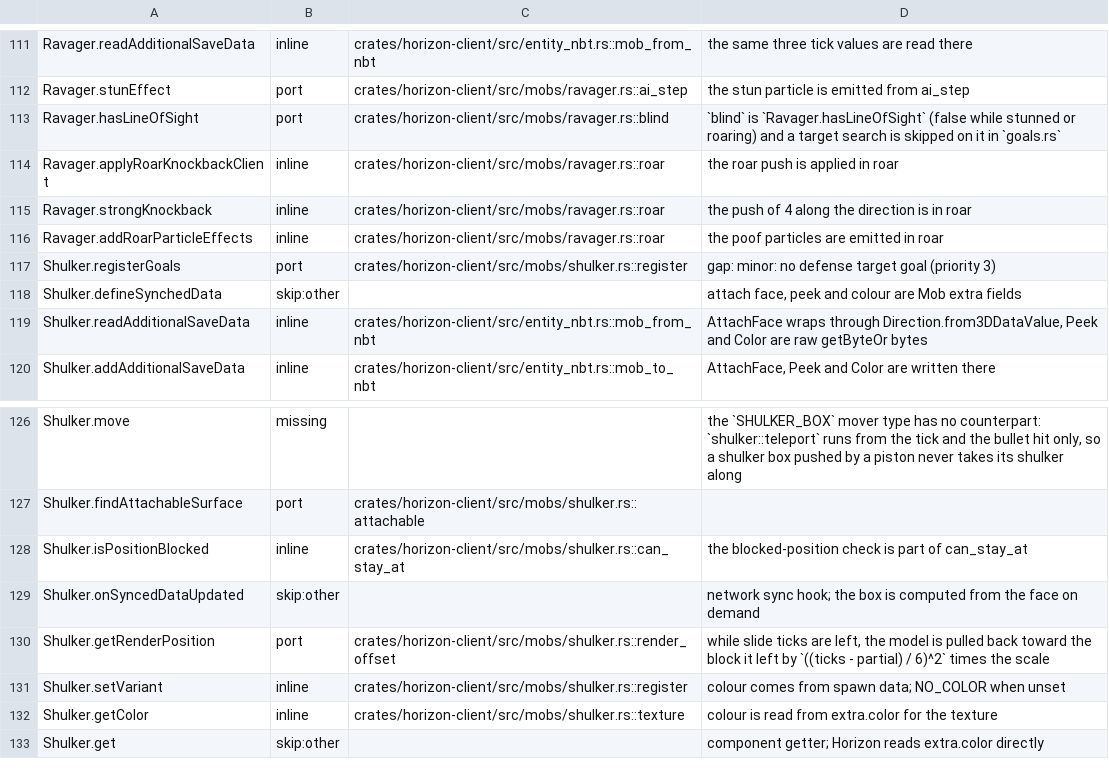
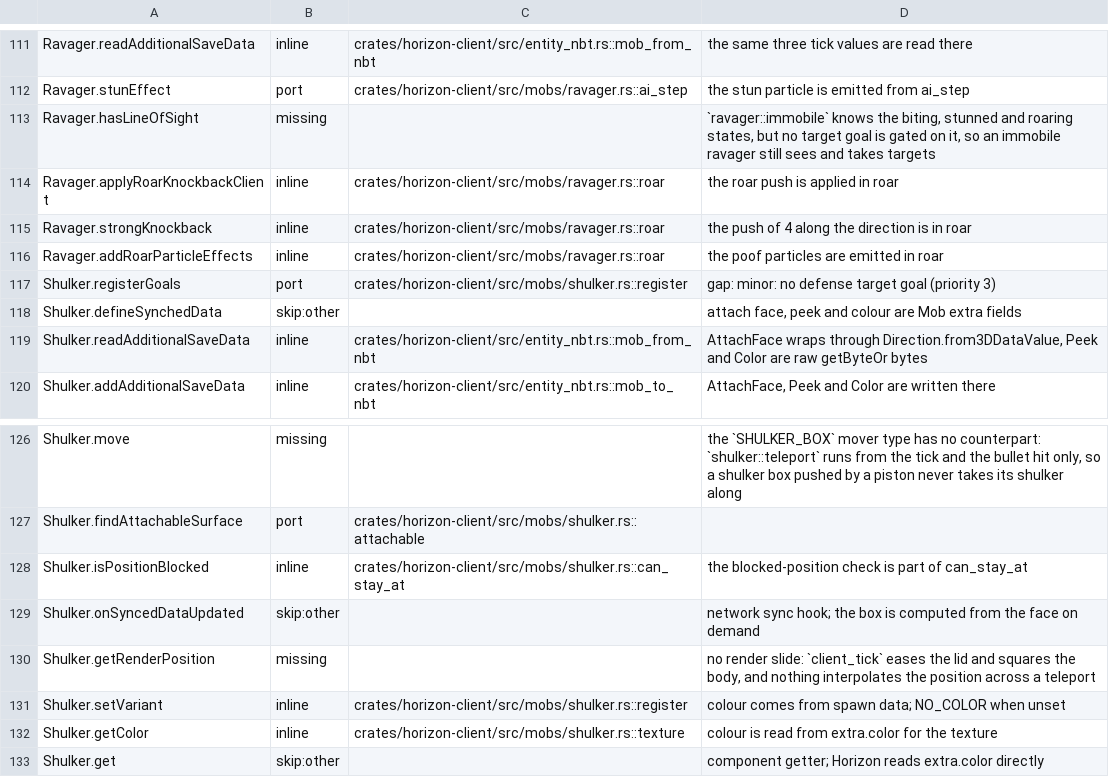
Before and after one commit to MSedgeMC/horizon, a TSV file: tools/port_map/game2-002.tsv, drawn as a sheet; only a part is shown, gaps mark what is left out.

Commit message:
Revert "port map: the ravager sight and shulker render position rows name their ports"
This reverts commit 57e646de5159a48d7c9c1d9ebd68e130db62d0e2.

```diff
--- a/tools/port_map/game2-002.tsv
+++ b/tools/port_map/game2-002.tsv
@@ -112,3 +112,3 @@ Ravager.readAdditionalSaveData	inline	crates/horizon-client/src/entity_nbt.rs::m
 Ravager.stunEffect	port	crates/horizon-client/src/mobs/ravager.rs::ai_step	the stun particle is emitted from ai_step
-Ravager.hasLineOfSight	port	crates/horizon-client/src/mobs/ravager.rs::blind	`blind` is `Ravager.hasLineOfSight` (false while stunned or roaring) and a target search is skipped on it in `goals.rs`
+Ravager.hasLineOfSight	missing		`ravager::immobile` knows the biting, stunned and roaring states, but no target goal is gated on it, so an immobile ravager still sees and takes targets
 Ravager.applyRoarKnockbackClient	inline	crates/horizon-client/src/mobs/ravager.rs::roar	the roar push is applied in roar
@@ -129,3 +129,3 @@ Shulker.isPositionBlocked	inline	crates/horizon-client/src/mobs/shulker.rs::can_
 Shulker.onSyncedDataUpdated	skip:other		network sync hook; the box is computed from the face on demand
-Shulker.getRenderPosition	port	crates/horizon-client/src/mobs/shulker.rs::render_offset	while slide ticks are left, the model is pulled back toward the block it left by `((ticks - partial) / 6)^2` times the scale
+Shulker.getRenderPosition	missing		no render slide: `client_tick` eases the lid and squares the body, and nothing interpolates the position across a teleport
 Shulker.setVariant	inline	crates/horizon-client/src/mobs/shulker.rs::register	colour comes from spawn data; NO_COLOR when unset
```
